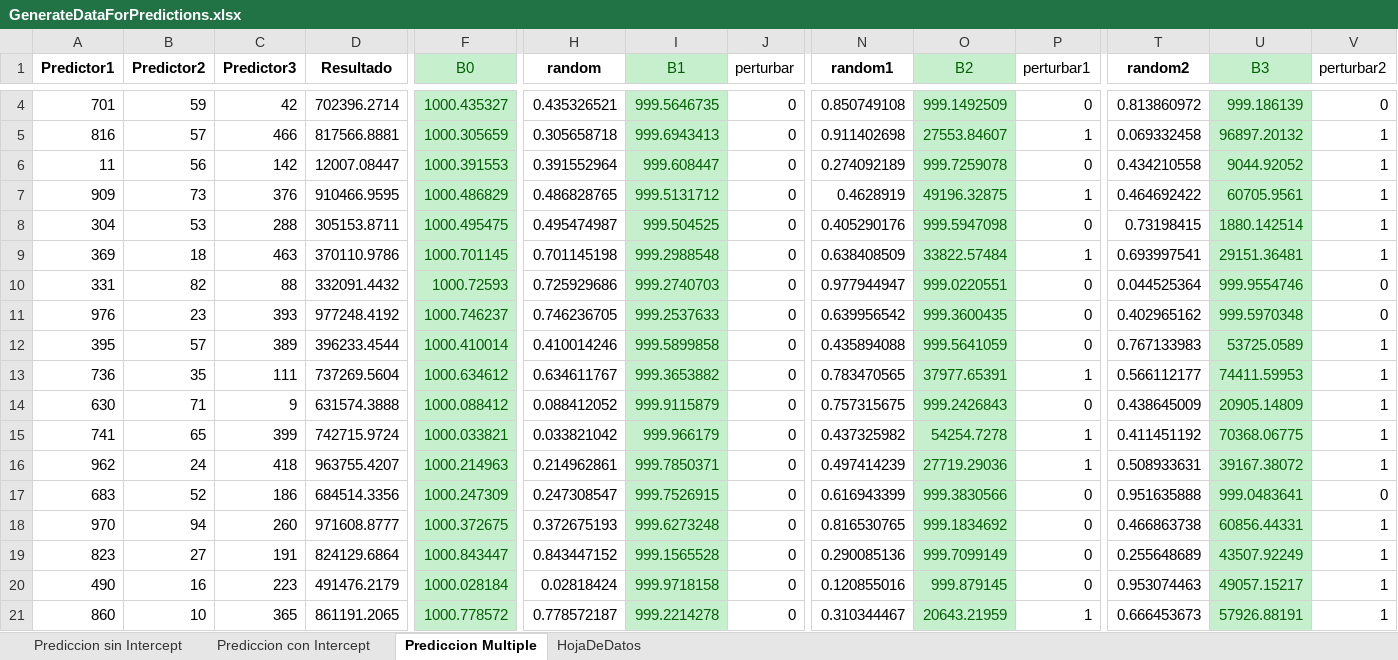
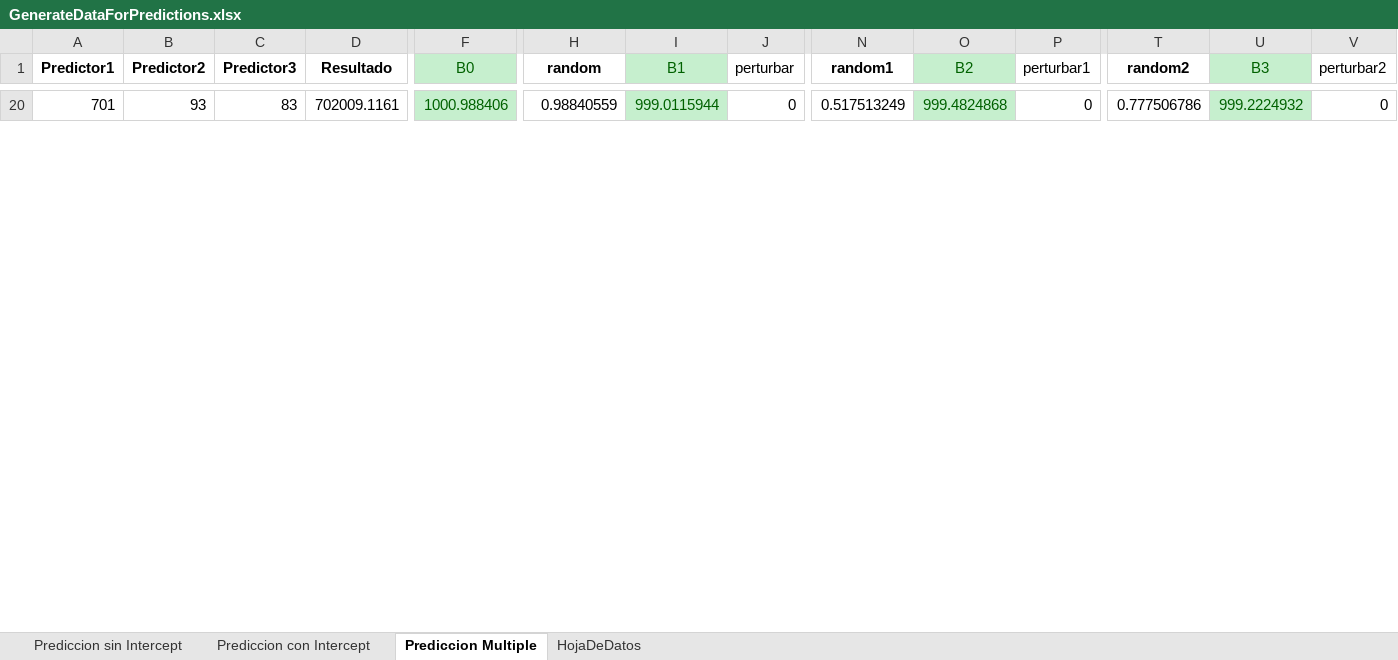
Before and after one commit to jovenluk/packages, an Excel workbook: Package1/GenerateDataForPredictions.xlsx, sheet Prediccion Multiple, drawn as a sheet; only a part is shown, gaps mark what is left out; values as stored, in another font and other column widths than the file's, no borders; removed rows and columns are numbered as before the commit, all else as after; rows hold the shown columns only; the diff covers the shown part only; the diff names each change by its address in the sheet, - before the commit and + after, or states it on an @@ line.

```diff
--- a/Package1/GenerateDataForPredictions.xlsx (sheet Prediccion Multiple)
+++ b/Package1/GenerateDataForPredictions.xlsx (sheet Prediccion Multiple)
-B20 (Predictor2): 59
+B20 (Predictor2): 93
-C20 (Predictor3): 42
+C20 (Predictor3): 83
-D20 (Resultado): 702396.2714
+D20 (Resultado): 702009.1161
-F20 (B0): 1000.435327
+F20 (B0): 1000.988406
-H20 (random): 0.435326521
+H20 (random): 0.98840559
-I20 (B1): 999.5646735
+I20 (B1): 999.0115944
-N20 (random1): 0.850749108
+N20 (random1): 0.517513249
-O20 (B2): 999.1492509
+O20 (B2): 999.4824868
-T20 (random2): 0.813860972
+T20 (random2): 0.777506786
-U20 (B3): 999.186139
+U20 (B3): 999.2224932
-row 5: 816 | 57 | 466 | 817566.8881 | 1000.305659 | 0.305658718 | 999.6943413 | 0 | 0.911402698 | 27553.84607 | 1 | 0.069332458 | 96897.20132 | 1
-row 6: 11 | 56 | 142 | 12007.08447 | 1000.391553 | 0.391552964 | 999.608447 | 0 | 0.274092189 | 999.7259078 | 0 | 0.434210558 | 9044.92052 | 1
-row 7: 909 | 73 | 376 | 910466.9595 | 1000.486829 | 0.486828765 | 999.5131712 | 0 | 0.4628919 | 49196.32875 | 1 | 0.464692422 | 60705.9561 | 1
-row 8: 304 | 53 | 288 | 305153.8711 | 1000.495475 | 0.495474987 | 999.504525 | 0 | 0.405290176 | 999.5947098 | 0 | 0.73198415 | 1880.142514 | 1
-row 9: 369 | 18 | 463 | 370110.9786 | 1000.701145 | 0.701145198 | 999.2988548 | 0 | 0.638408509 | 33822.57484 | 1 | 0.693997541 | 29151.36481 | 1
-row 10: 331 | 82 | 88 | 332091.4432 | 1000.72593 | 0.725929686 | 999.2740703 | 0 | 0.977944947 | 999.0220551 | 0 | 0.044525364 | 999.9554746 | 0
-row 11: 976 | 23 | 393 | 977248.4192 | 1000.746237 | 0.746236705 | 999.2537633 | 0 | 0.639956542 | 999.3600435 | 0 | 0.402965162 | 999.5970348 | 0
-row 12: 395 | 57 | 389 | 396233.4544 | 1000.410014 | 0.410014246 | 999.5899858 | 0 | 0.435894088 | 999.5641059 | 0 | 0.767133983 | 53725.0589 | 1
-row 13: 736 | 35 | 111 | 737269.5604 | 1000.634612 | 0.634611767 | 999.3653882 | 0 | 0.783470565 | 37977.65391 | 1 | 0.566112177 | 74411.59953 | 1
-row 14: 630 | 71 | 9 | 631574.3888 | 1000.088412 | 0.088412052 | 999.9115879 | 0 | 0.757315675 | 999.2426843 | 0 | 0.438645009 | 20905.14809 | 1
-row 15: 741 | 65 | 399 | 742715.9724 | 1000.033821 | 0.033821042 | 999.966179 | 0 | 0.437325982 | 54254.7278 | 1 | 0.411451192 | 70368.06775 | 1
-row 16: 962 | 24 | 418 | 963755.4207 | 1000.214963 | 0.214962861 | 999.7850371 | 0 | 0.497414239 | 27719.29036 | 1 | 0.508933631 | 39167.38072 | 1
-row 17: 683 | 52 | 186 | 684514.3356 | 1000.247309 | 0.247308547 | 999.7526915 | 0 | 0.616943399 | 999.3830566 | 0 | 0.951635888 | 999.0483641 | 0
-row 18: 970 | 94 | 260 | 971608.8777 | 1000.372675 | 0.372675193 | 999.6273248 | 0 | 0.816530765 | 999.1834692 | 0 | 0.466863738 | 60856.44331 | 1
-row 19: 823 | 27 | 191 | 824129.6864 | 1000.843447 | 0.843447152 | 999.1565528 | 0 | 0.290085136 | 999.7099149 | 0 | 0.255648689 | 43507.92249 | 1
-row 20: 490 | 16 | 223 | 491476.2179 | 1000.028184 | 0.02818424 | 999.9718158 | 0 | 0.120855016 | 999.879145 | 0 | 0.953074463 | 49057.15217 | 1
-row 21: 860 | 10 | 365 | 861191.2065 | 1000.778572 | 0.778572187 | 999.2214278 | 0 | 0.310344467 | 20643.21959 | 1 | 0.666453673 | 57926.88191 | 1
```
Also changed, not shown: 29 added rows and 12 removed rows elsewhere in this sheet, sheet Prediccion sin Intercept, sheet Prediccion con Intercept, sheet HojaDeDatos, formulas that keep their value, 23 other files.
